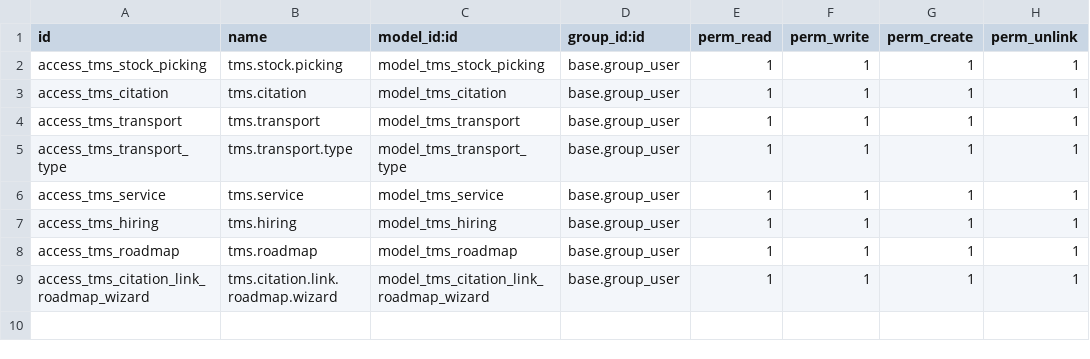
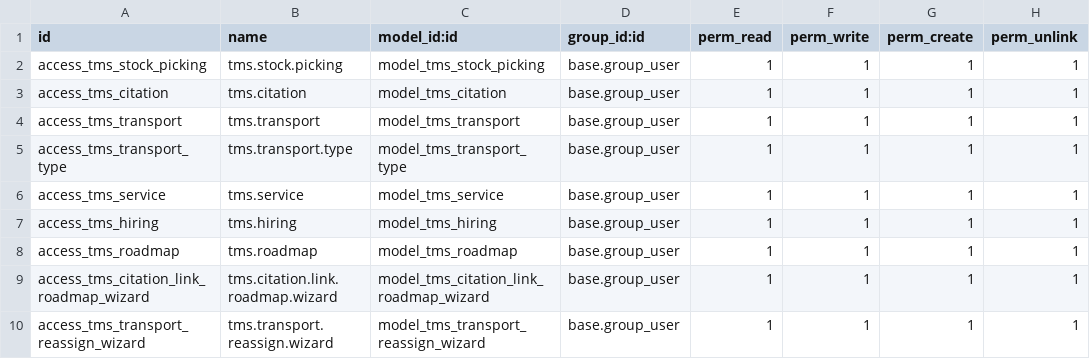
Before and after one commit to etarsi/odoo-custom-addons, a CSV file: et/tms_service/security/ir.model.access.csv, drawn as a sheet; the diff names each change by its address in the sheet, - before the commit and + after, or states it on an @@ line.

Commit message:
feat: se añadio los cambios realizados por el tms transport para el delivery carrier

```diff
--- a/et/tms_service/security/ir.model.access.csv
+++ b/et/tms_service/security/ir.model.access.csv
+row 10: access_tms_transport_reassign_wizard | tms.transport.reassign.wizard | model_tms_transport_reassign_wizard | base.group_user | 1 | 1 | 1 | 1
```
Also changed, not shown: 8 other files.
